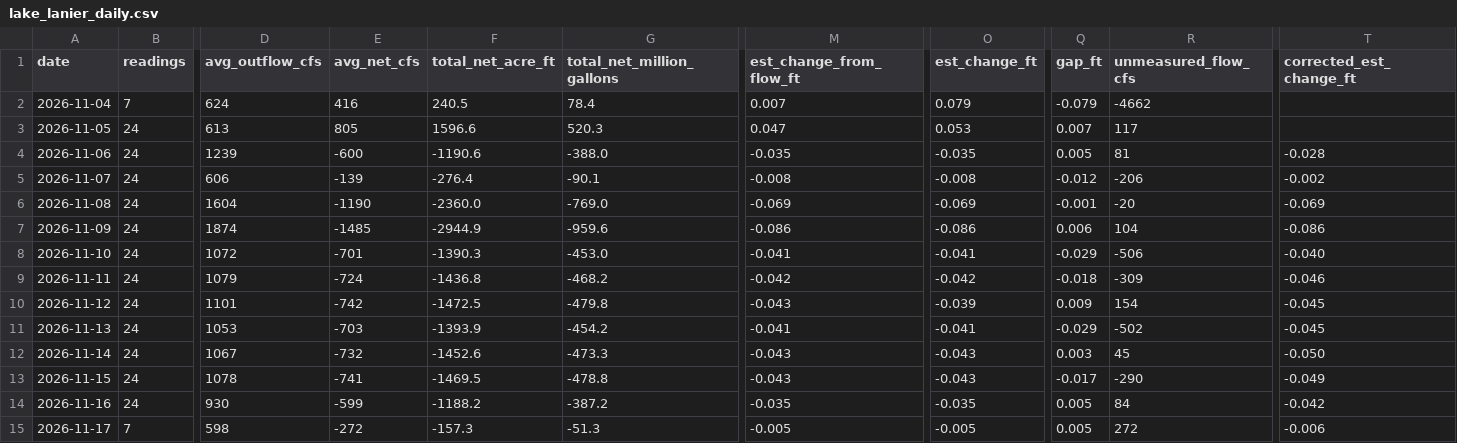
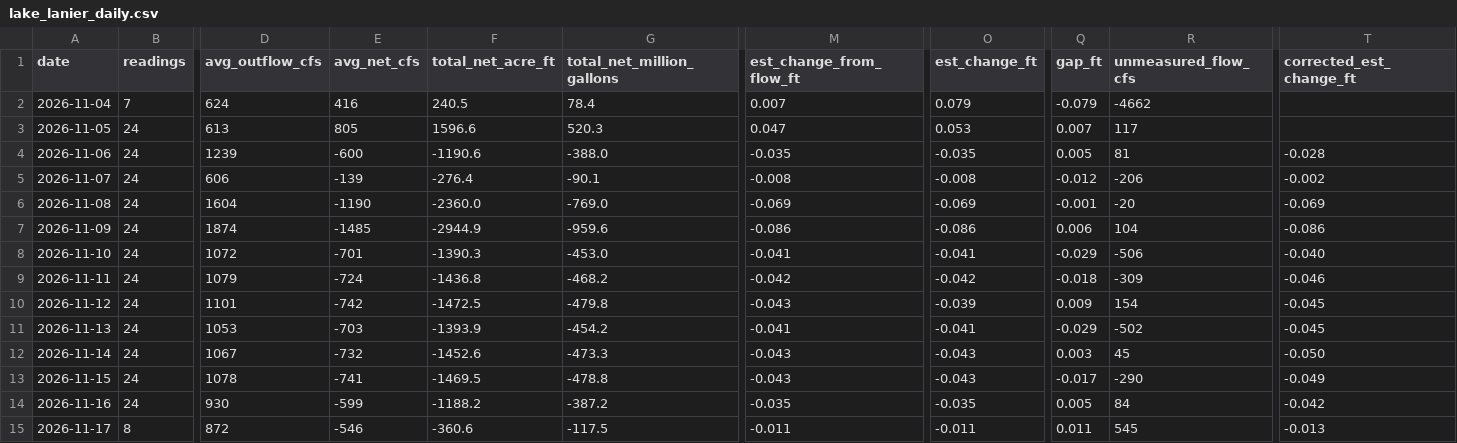
Before and after one commit to rjcanfield139-thwg/lake-lanier-logger, a CSV file: data/lake_lanier_daily.csv, drawn as a sheet; only a part is shown, gaps mark what is left out; the diff names each change by its address in the sheet, - before the commit and + after, or states it on an @@ line.

```diff
--- a/data/lake_lanier_daily.csv
+++ b/data/lake_lanier_daily.csv
-B15 (readings): 7
+B15 (readings): 8
-D15 (avg_outflow_cfs): 598
+D15 (avg_outflow_cfs): 872
-E15 (avg_net_cfs): -272
+E15 (avg_net_cfs): -546
-F15 (total_net_acre_ft): -157.3
+F15 (total_net_acre_ft): -360.6
-G15 (total_net_million_gallons): -51.3
+G15 (total_net_million_gallons): -117.5
-M15 (est_change_from_flow_ft): -0.005
+M15 (est_change_from_flow_ft): -0.011
-O15 (est_change_ft): -0.005
+O15 (est_change_ft): -0.011
-Q15 (gap_ft): 0.005
+Q15 (gap_ft): 0.011
-R15 (unmeasured_flow_cfs): 272
+R15 (unmeasured_flow_cfs): 545
-T15 (corrected_est_change_ft): -0.006
+T15 (corrected_est_change_ft): -0.013
```
Also changed, not shown: data/lake_lanier_log.csv.
